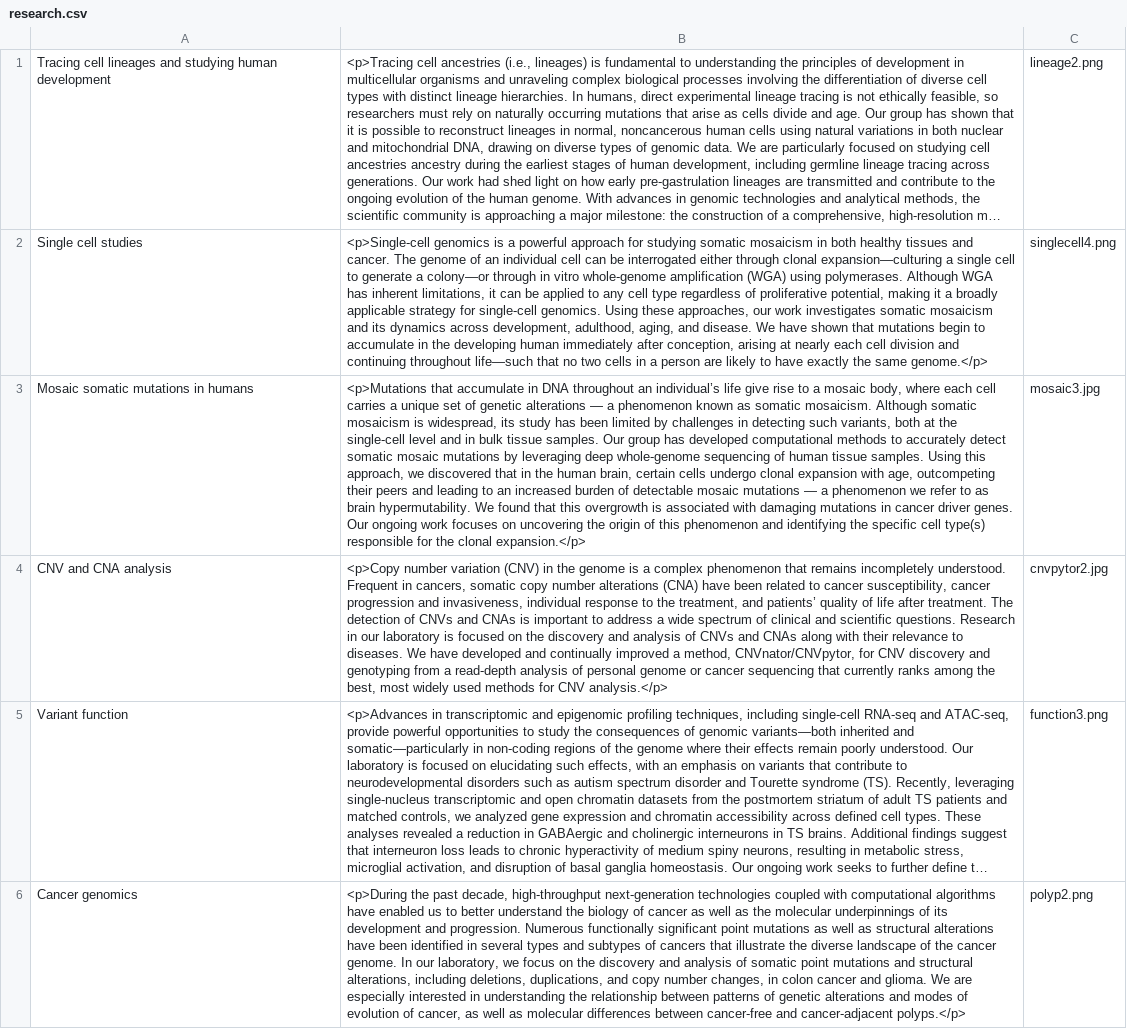
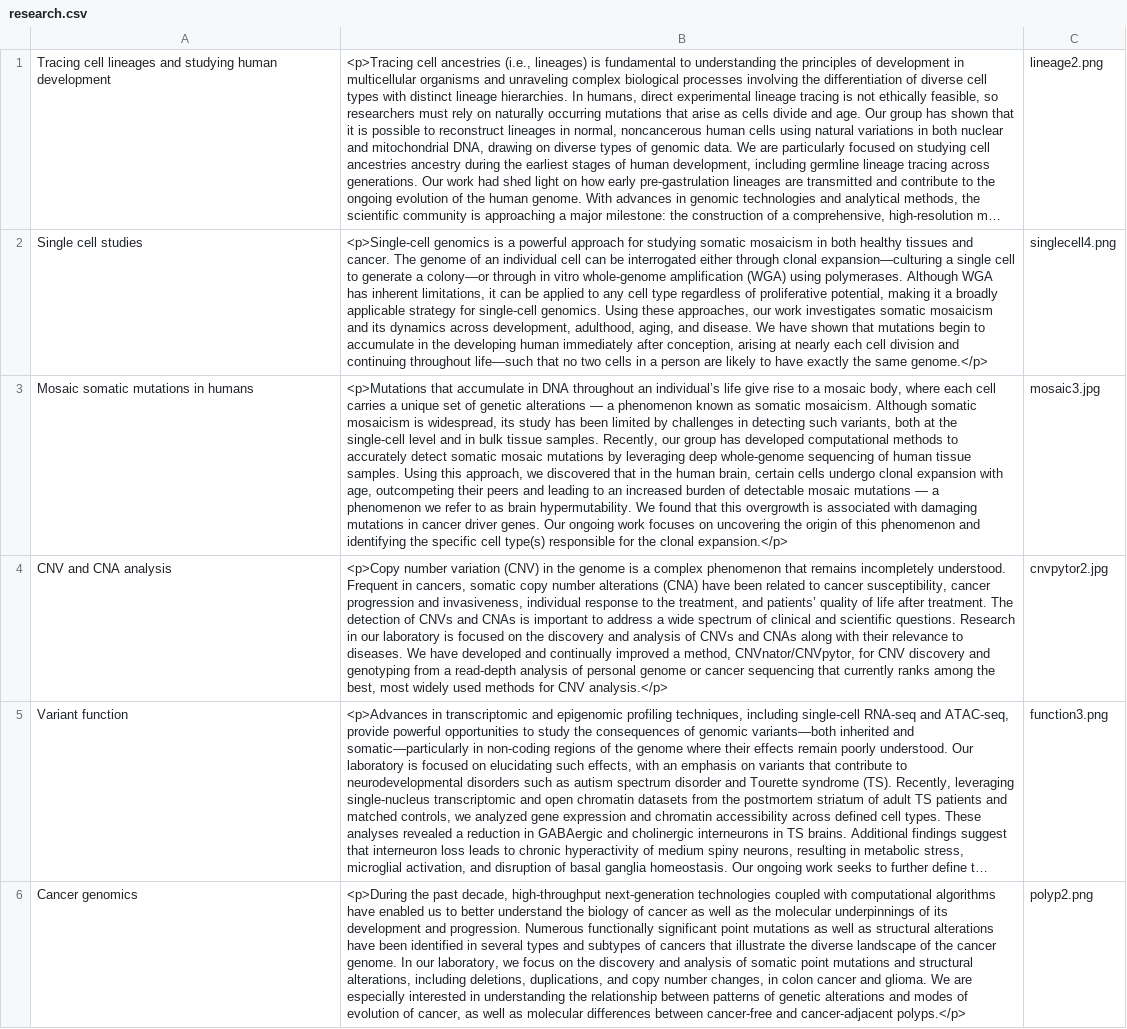
Before and after one commit to abyzovlab/Web-page, a CSV file: research.csv, drawn as a sheet; long unchanged cells end in …; the diff names each change by its address in the sheet, - before the commit and + after, or states it on an @@ line.

Commit message:
Updating research.

```diff
--- a/research.csv
+++ b/research.csv
-B3: …tissue samples. Our group has…
+B3: …tissue samples. Recently, our group has…
```
Also changed, not shown: 1 other file.
